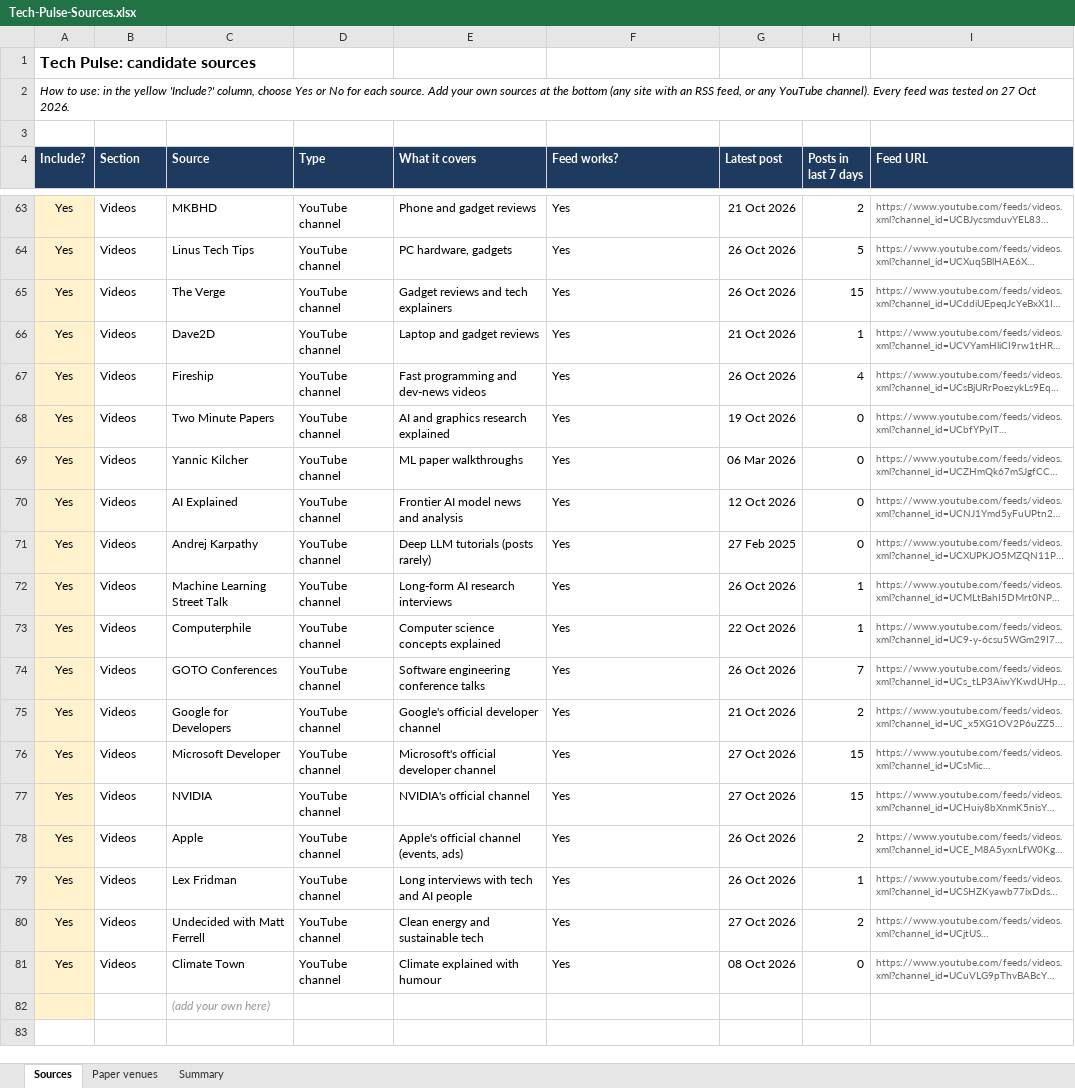
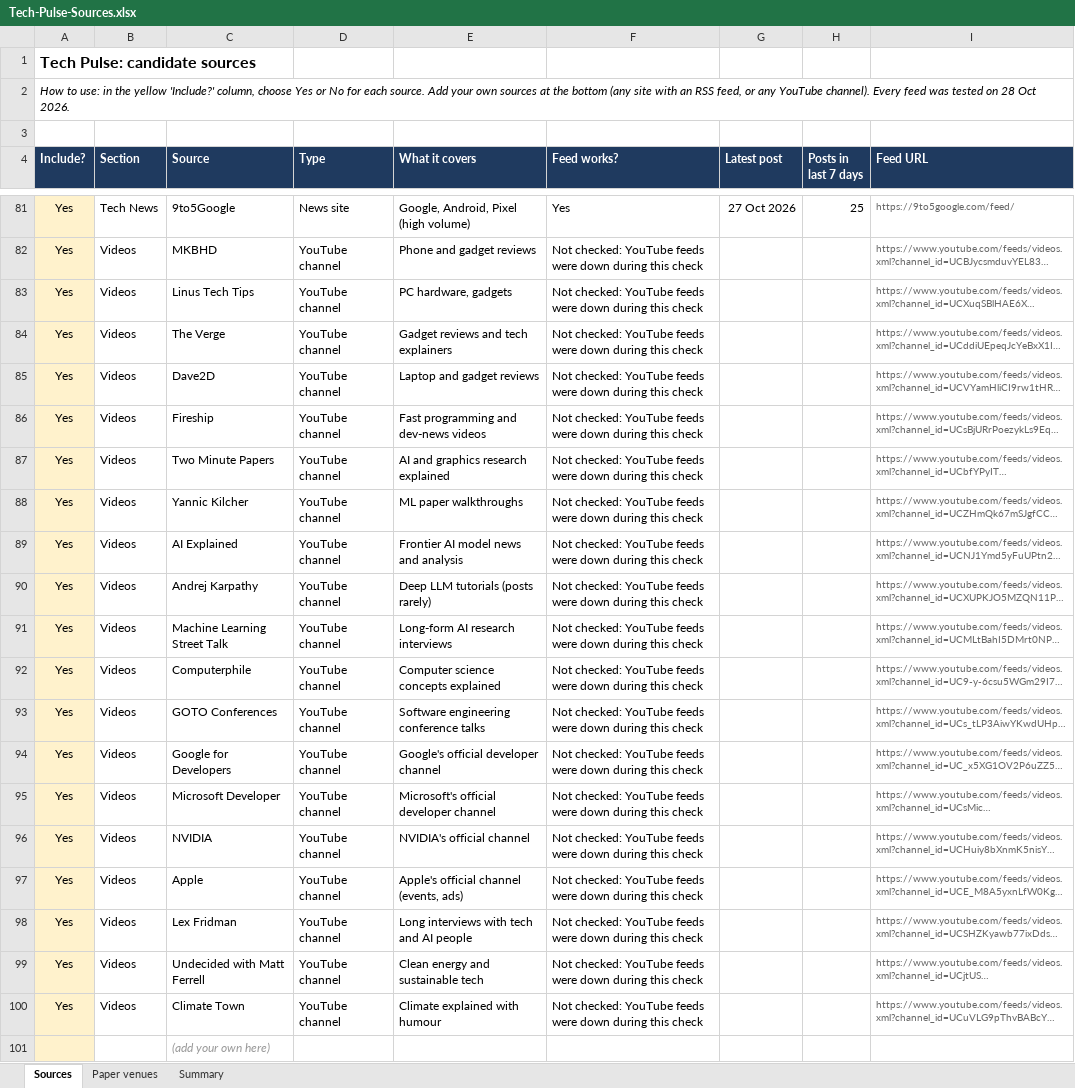
Before and after one commit to akhiha/tech-pulse, an Excel workbook: Tech-Pulse-Sources.xlsx, sheet Sources, drawn as a sheet; only a part is shown, gaps mark what is left out; long unchanged cells end in …; values as stored, in another font and other column widths than the file's, no borders; conditional formats not drawn; addresses are those after the commit; the diff covers the shown part only; the diff names each change by its address in the sheet, - before the commit and + after, or states it on an @@ line.

```diff
--- a/Tech-Pulse-Sources.xlsx (sheet Sources)
+++ b/Tech-Pulse-Sources.xlsx (sheet Sources)
-A2 (Include?): …tested on 27 Oct 2026.
+A2 (Include?): …tested on 28 Oct 2026.
+row 81: Yes | Tech News | 9to5Google | News site | Google, Android, Pixel (high volume) | Yes | 27 Oct 2026 | 25 | https://9to5google.com/feed/
-F82:F100 (Feed works?): Yes
+F82:F100 (Feed works?): Not checked: YouTube feeds were down during this check
-G82 (Latest post): 21 Oct 2026
+G82 (Latest post): (empty)
-H82 (Posts in last 7 days): 2
+H82 (Posts in last 7 days): (empty)
-G83:G84 (Latest post): 26 Oct 2026
+G83:G84 (Latest post): (empty)
-H83 (Posts in last 7 days): 5
+H83 (Posts in last 7 days): (empty)
-H84 (Posts in last 7 days): 15
+H84 (Posts in last 7 days): (empty)
-G85 (Latest post): 21 Oct 2026
+G85 (Latest post): (empty)
-H85 (Posts in last 7 days): 1
+H85 (Posts in last 7 days): (empty)
-G86 (Latest post): 26 Oct 2026
+G86 (Latest post): (empty)
-H86 (Posts in last 7 days): 4
+H86 (Posts in last 7 days): (empty)
-G87 (Latest post): 19 Oct 2026
+G87 (Latest post): (empty)
-H87:H90 (Posts in last 7 days): 0
+H87:H90 (Posts in last 7 days): (empty)
-G88 (Latest post): 06 Mar 2026
+G88 (Latest post): (empty)
-G89 (Latest post): 12 Oct 2026
+G89 (Latest post): (empty)
-G90 (Latest post): 27 Feb 2025
+G90 (Latest post): (empty)
-G91 (Latest post): 26 Oct 2026
+G91 (Latest post): (empty)
-H91:H92 (Posts in last 7 days): 1
+H91:H92 (Posts in last 7 days): (empty)
-G92 (Latest post): 22 Oct 2026
+G92 (Latest post): (empty)
-G93 (Latest post): 26 Oct 2026
+G93 (Latest post): (empty)
-H93 (Posts in last 7 days): 7
+H93 (Posts in last 7 days): (empty)
-G94 (Latest post): 21 Oct 2026
+G94 (Latest post): (empty)
-H94 (Posts in last 7 days): 2
+H94 (Posts in last 7 days): (empty)
-G95:G96 (Latest post): 27 Oct 2026
+G95:G96 (Latest post): (empty)
-H95:H96 (Posts in last 7 days): 15
+H95:H96 (Posts in last 7 days): (empty)
-G97:G98 (Latest post): 26 Oct 2026
+G97:G98 (Latest post): (empty)
-H97 (Posts in last 7 days): 2
+H97 (Posts in last 7 days): (empty)
-H98 (Posts in last 7 days): 1
+H98 (Posts in last 7 days): (empty)
-G99 (Latest post): 27 Oct 2026
+G99 (Latest post): (empty)
-H99 (Posts in last 7 days): 2
+H99 (Posts in last 7 days): (empty)
-G100 (Latest post): 08 Oct 2026
+G100 (Latest post): (empty)
-H100 (Posts in last 7 days): 0
+H100 (Posts in last 7 days): (empty)
```
Also changed, not shown: 29 added rows, 11 removed rows, 4 moved rows and 57 edited cells elsewhere in this sheet, sheet Summary, sheet Paper venues, 10 other files.
